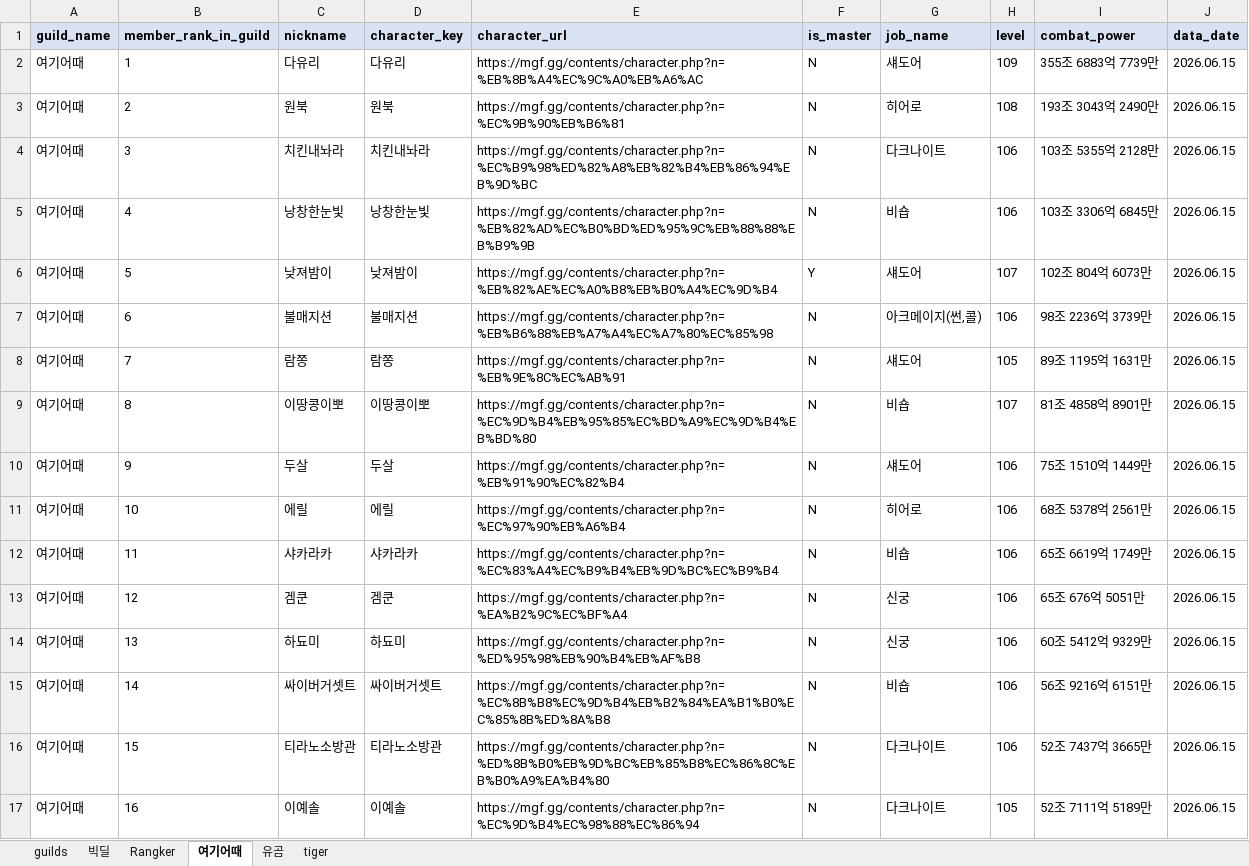
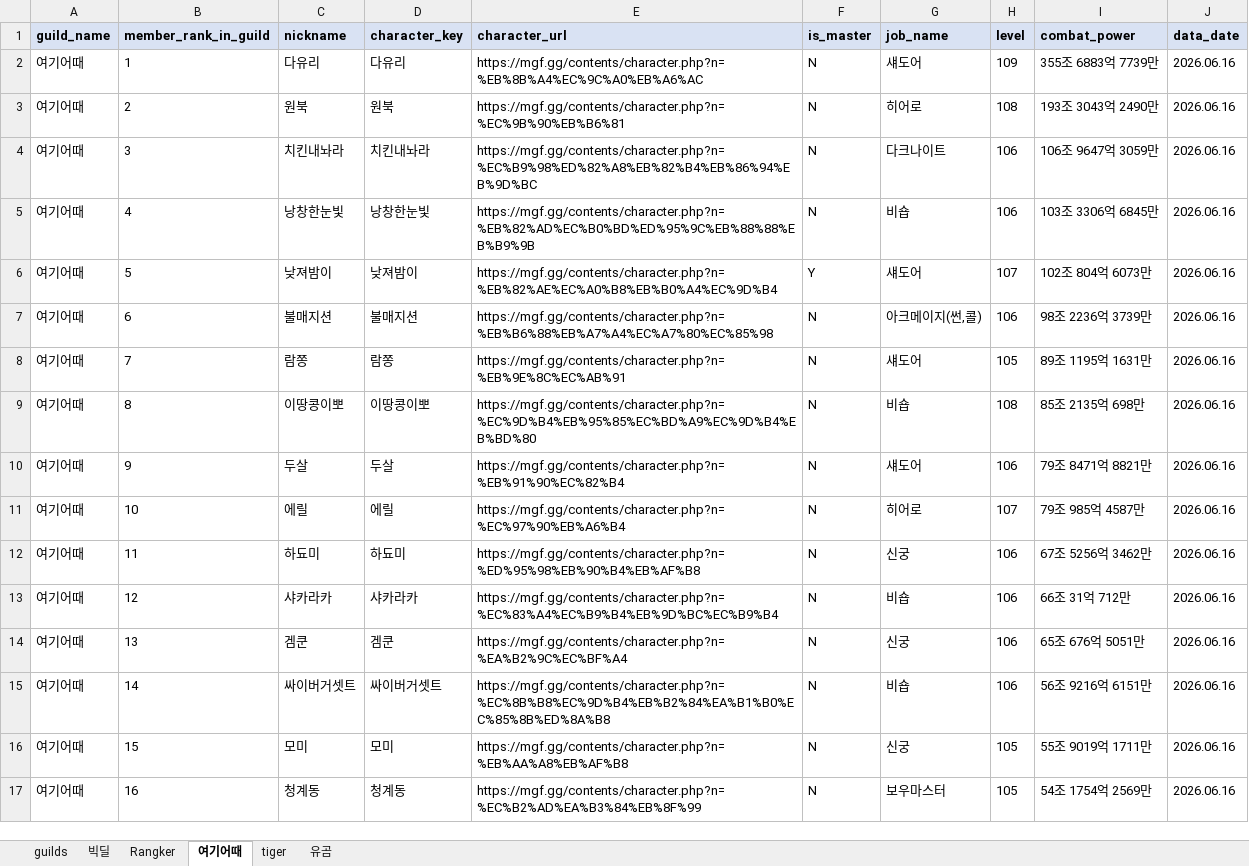
Before and after one commit to pogas/mgf_guild_match, an Excel workbook: reports/빅딜/빅딜_league_mgf_report.xlsx, sheet 여기어때, drawn as a sheet; only a part is shown; values as stored, in another font and other column widths than the file's, no borders; the diff covers the shown part only; the diff names each change by its address in the sheet, - before the commit and + after, or states it on an @@ line.

```diff
--- a/reports/빅딜/빅딜_league_mgf_report.xlsx (sheet 여기어때)
+++ b/reports/빅딜/빅딜_league_mgf_report.xlsx (sheet 여기어때)
@@ sheet tab order changed: guilds | 빅딜 | Rangker | 여기어때 | tiger | 유곰 @@
-J2:J17 (data_date): 2026.06.15
+J2:J17 (data_date): 2026.06.16
-I4 (combat_power): 103조 5355억 2128만
+I4 (combat_power): 106조 9647억 3059만
-H9 (level): 107
+H9 (level): 108
-I9 (combat_power): 81조 4858억 8901만
+I9 (combat_power): 85조 2135억 698만
-I10 (combat_power): 75조 1510억 1449만
+I10 (combat_power): 79조 8471억 8821만
-H11 (level): 106
+H11 (level): 107
-I11 (combat_power): 68조 5378억 2561만
+I11 (combat_power): 79조 985억 4587만
-C12 (nickname): 샤카라카
+C12 (nickname): 하됴미
-D12 (character_key): 샤카라카
+D12 (character_key): 하됴미
-E12 (character_url): https://mgf.gg/contents/character.php?n=%EC%83%A4%EC%B9%B4%EB%9D%BC%EC%B9%B4
+E12 (character_url): https://mgf.gg/contents/character.php?n=%ED%95%98%EB%90%B4%EB%AF%B8
-G12 (job_name): 비숍
+G12 (job_name): 신궁
-I12 (combat_power): 65조 6619억 1749만
+I12 (combat_power): 67조 5256억 3462만
-C13 (nickname): 겜쿤
+C13 (nickname): 샤카라카
-D13 (character_key): 겜쿤
+D13 (character_key): 샤카라카
-E13 (character_url): https://mgf.gg/contents/character.php?n=%EA%B2%9C%EC%BF%A4
+E13 (character_url): https://mgf.gg/contents/character.php?n=%EC%83%A4%EC%B9%B4%EB%9D%BC%EC%B9%B4
-G13 (job_name): 신궁
+G13 (job_name): 비숍
-I13 (combat_power): 65조 676억 5051만
+I13 (combat_power): 66조 31억 712만
-C14 (nickname): 하됴미
+C14 (nickname): 겜쿤
-D14 (character_key): 하됴미
+D14 (character_key): 겜쿤
-E14 (character_url): https://mgf.gg/contents/character.php?n=%ED%95%98%EB%90%B4%EB%AF%B8
+E14 (character_url): https://mgf.gg/contents/character.php?n=%EA%B2%9C%EC%BF%A4
-I14 (combat_power): 60조 5412억 9329만
+I14 (combat_power): 65조 676억 5051만
-C16 (nickname): 티라노소방관
+C16 (nickname): 모미
-D16 (character_key): 티라노소방관
+D16 (character_key): 모미
-E16 (character_url): https://mgf.gg/contents/character.php?n=%ED%8B%B0%EB%9D%BC%EB%85%B8%EC%86%8C%EB%B0%A9%EA%B4%80
+E16 (character_url): https://mgf.gg/contents/character.php?n=%EB%AA%A8%EB%AF%B8
-G16 (job_name): 다크나이트
+G16 (job_name): 신궁
-H16 (level): 106
+H16 (level): 105
-I16 (combat_power): 52조 7437억 3665만
+I16 (combat_power): 55조 9019억 1711만
-C17 (nickname): 이예솔
+C17 (nickname): 청계동
-D17 (character_key): 이예솔
+D17 (character_key): 청계동
-E17 (character_url): https://mgf.gg/contents/character.php?n=%EC%9D%B4%EC%98%88%EC%86%94
+E17 (character_url): https://mgf.gg/contents/character.php?n=%EC%B2%AD%EA%B3%84%EB%8F%99
-G17 (job_name): 다크나이트
+G17 (job_name): 보우마스터
-I17 (combat_power): 52조 7111억 5189만
+I17 (combat_power): 54조 1754억 2569만
```
Also changed, not shown: 45 edited cells elsewhere in this sheet, sheet tiger, sheet Rangker, sheet 빅딜, sheet 유곰, sheet guilds, reports/빅딜/빅딜_training_mgf_report.xlsx, reports/셀린느/셀린느_league_mgf_report.xlsx, 34 other files.
